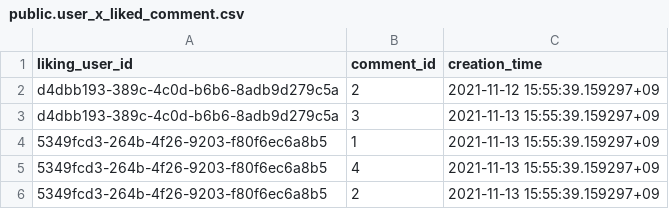
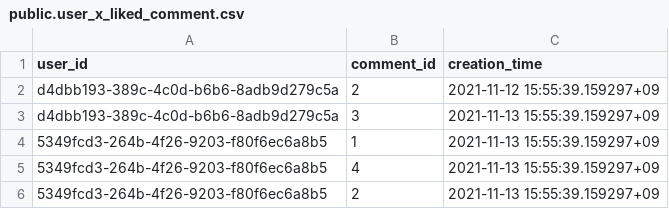
Before and after one commit to gwak2837/alpaca-salon-backend, a CSV file: database/data/dev/public.user_x_liked_comment.csv, drawn as a sheet.

```diff
--- a/database/data/dev/public.user_x_liked_comment.csv
+++ b/database/data/dev/public.user_x_liked_comment.csv
@@ -1,2 +1,2 @@
-liking_user_id,comment_id,creation_time
+user_id,comment_id,creation_time
 d4dbb193-389c-4c0d-b6b6-8adb9d279c5a,2,2021-11-12 15:55:39.159297+09
```
Also changed, not shown: 3 other files.
